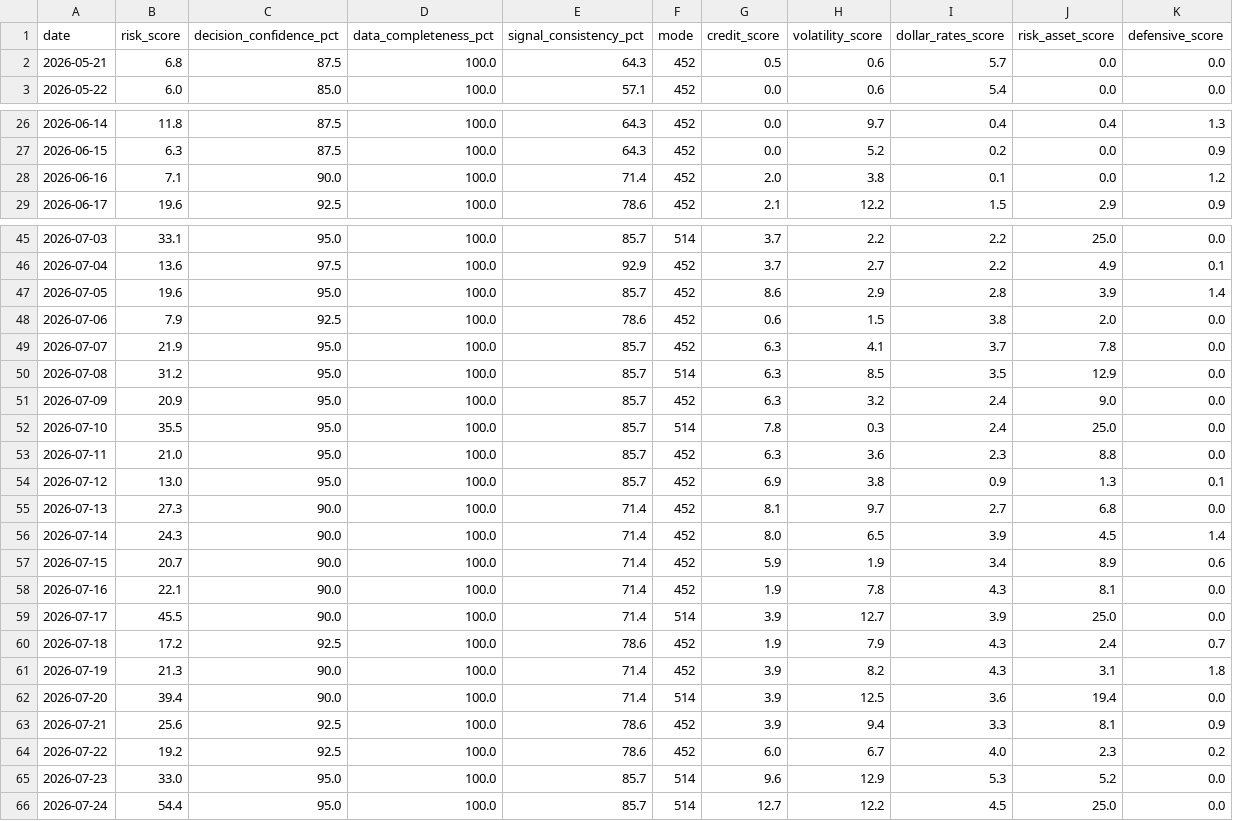
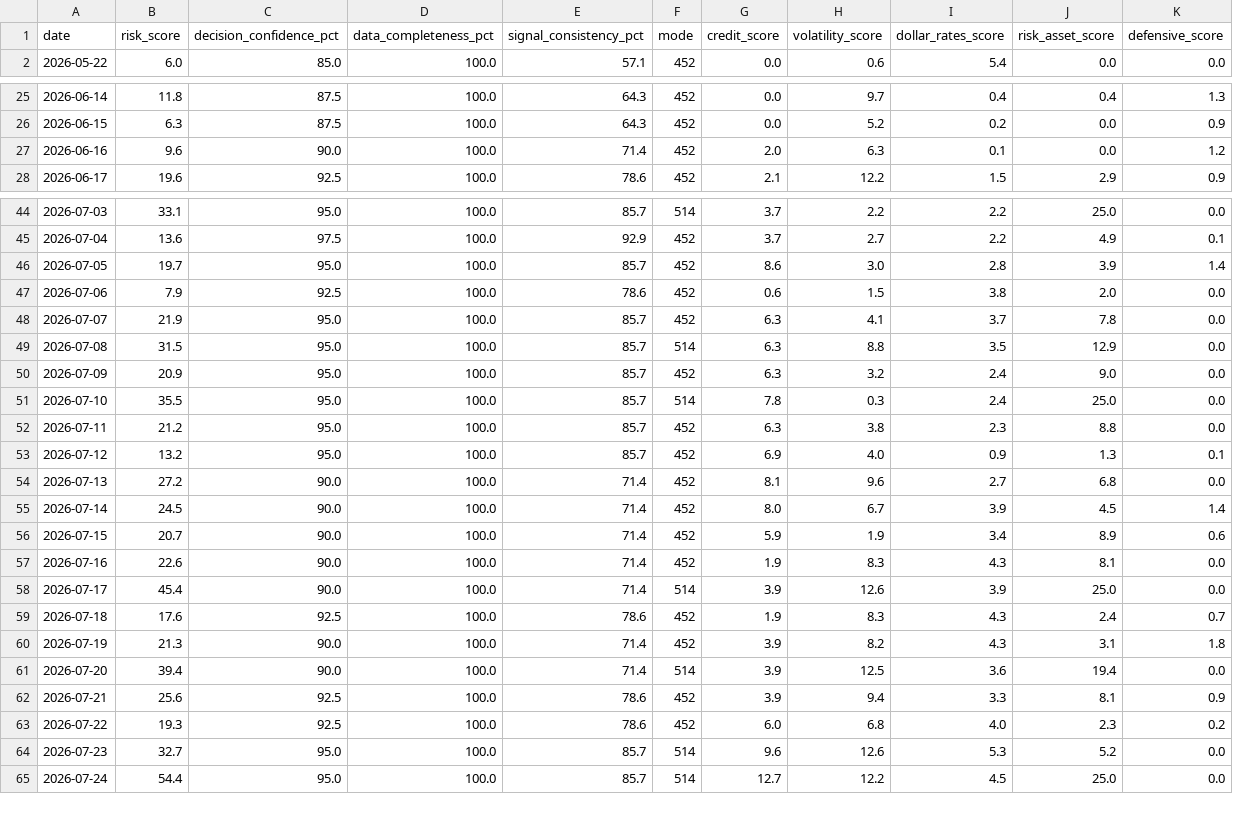
Before and after one commit to stutjeff/pios-capital-flow-engine, a CSV file: data/risk_state_history_180d.csv, drawn as a sheet; only a part is shown, gaps mark what is left out; the diff covers the shown part only.

```diff
--- a/data/risk_state_history_180d.csv
+++ b/data/risk_state_history_180d.csv
@@ -1,3 +1,2 @@
 date,risk_score,decision_confidence_pct,data_completeness_pct,signal_consistency_pct,mode,credit_score,volatility_score,dollar_rates_score,risk_asset_score,defensive_score
-2026-05-21,6.8,87.5,100.0,64.3,452,0.5,0.6,5.7,0.0,0.0
 2026-05-22,6.0,85.0,100.0,57.1,452,0.0,0.6,5.4,0.0,0.0
@@ -27,3 +26,3 @@ date,risk_score,decision_confidence_pct,data_completeness_pct,signal_consistency
 2026-06-15,6.3,87.5,100.0,64.3,452,0.0,5.2,0.2,0.0,0.9
-2026-06-16,7.1,90.0,100.0,71.4,452,2.0,3.8,0.1,0.0,1.2
+2026-06-16,9.6,90.0,100.0,71.4,452,2.0,6.3,0.1,0.0,1.2
 2026-06-17,19.6,92.5,100.0,78.6,452,2.1,12.2,1.5,2.9,0.9
@@ -46,16 +45,16 @@ date,risk_score,decision_confidence_pct,data_completeness_pct,signal_consistency
 2026-07-04,13.6,97.5,100.0,92.9,452,3.7,2.7,2.2,4.9,0.1
-2026-07-05,19.6,95.0,100.0,85.7,452,8.6,2.9,2.8,3.9,1.4
+2026-07-05,19.7,95.0,100.0,85.7,452,8.6,3.0,2.8,3.9,1.4
 2026-07-06,7.9,92.5,100.0,78.6,452,0.6,1.5,3.8,2.0,0.0
 2026-07-07,21.9,95.0,100.0,85.7,452,6.3,4.1,3.7,7.8,0.0
-2026-07-08,31.2,95.0,100.0,85.7,514,6.3,8.5,3.5,12.9,0.0
+2026-07-08,31.5,95.0,100.0,85.7,514,6.3,8.8,3.5,12.9,0.0
 2026-07-09,20.9,95.0,100.0,85.7,452,6.3,3.2,2.4,9.0,0.0
 2026-07-10,35.5,95.0,100.0,85.7,514,7.8,0.3,2.4,25.0,0.0
-2026-07-11,21.0,95.0,100.0,85.7,452,6.3,3.6,2.3,8.8,0.0
-2026-07-12,13.0,95.0,100.0,85.7,452,6.9,3.8,0.9,1.3,0.1
-2026-07-13,27.3,90.0,100.0,71.4,452,8.1,9.7,2.7,6.8,0.0
-2026-07-14,24.3,90.0,100.0,71.4,452,8.0,6.5,3.9,4.5,1.4
+2026-07-11,21.2,95.0,100.0,85.7,452,6.3,3.8,2.3,8.8,0.0
+2026-07-12,13.2,95.0,100.0,85.7,452,6.9,4.0,0.9,1.3,0.1
+2026-07-13,27.2,90.0,100.0,71.4,452,8.1,9.6,2.7,6.8,0.0
+2026-07-14,24.5,90.0,100.0,71.4,452,8.0,6.7,3.9,4.5,1.4
 2026-07-15,20.7,90.0,100.0,71.4,452,5.9,1.9,3.4,8.9,0.6
-2026-07-16,22.1,90.0,100.0,71.4,452,1.9,7.8,4.3,8.1,0.0
-2026-07-17,45.5,90.0,100.0,71.4,514,3.9,12.7,3.9,25.0,0.0
-2026-07-18,17.2,92.5,100.0,78.6,452,1.9,7.9,4.3,2.4,0.7
+2026-07-16,22.6,90.0,100.0,71.4,452,1.9,8.3,4.3,8.1,0.0
+2026-07-17,45.4,90.0,100.0,71.4,514,3.9,12.6,3.9,25.0,0.0
+2026-07-18,17.6,92.5,100.0,78.6,452,1.9,8.3,4.3,2.4,0.7
 2026-07-19,21.3,90.0,100.0,71.4,452,3.9,8.2,4.3,3.1,1.8
@@ -63,4 +62,4 @@ date,risk_score,decision_confidence_pct,data_completeness_pct,signal_consistency
 2026-07-21,25.6,92.5,100.0,78.6,452,3.9,9.4,3.3,8.1,0.9
-2026-07-22,19.2,92.5,100.0,78.6,452,6.0,6.7,4.0,2.3,0.2
-2026-07-23,33.0,95.0,100.0,85.7,514,9.6,12.9,5.3,5.2,0.0
+2026-07-22,19.3,92.5,100.0,78.6,452,6.0,6.8,4.0,2.3,0.2
+2026-07-23,32.7,95.0,100.0,85.7,514,9.6,12.6,5.3,5.2,0.0
 2026-07-24,54.4,95.0,100.0,85.7,514,12.7,12.2,4.5,25.0,0.0
```
Also changed, not shown: 1 added row and 60 edited cells elsewhere in this file, data/capital_flow_timeseries_180d.csv, data/factor_analysis.csv, 3 other files.
